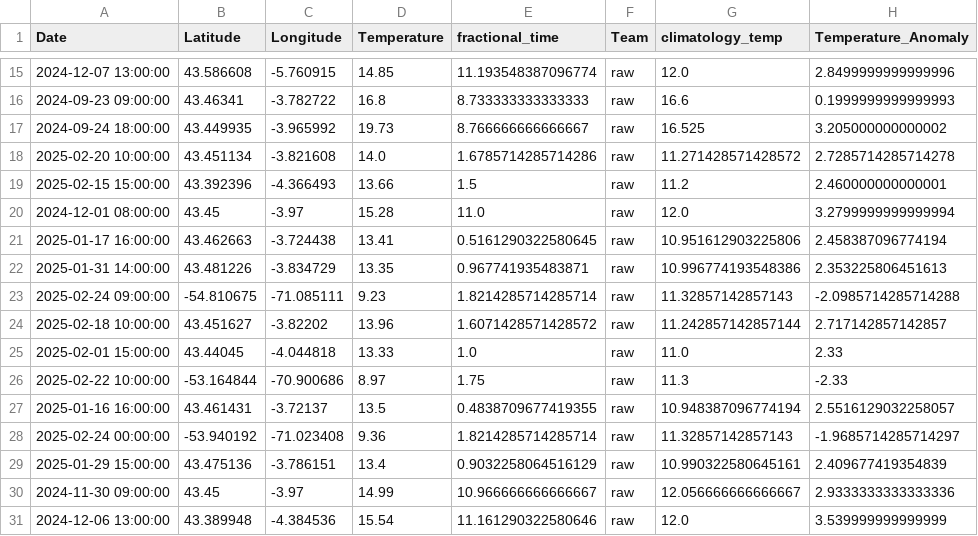
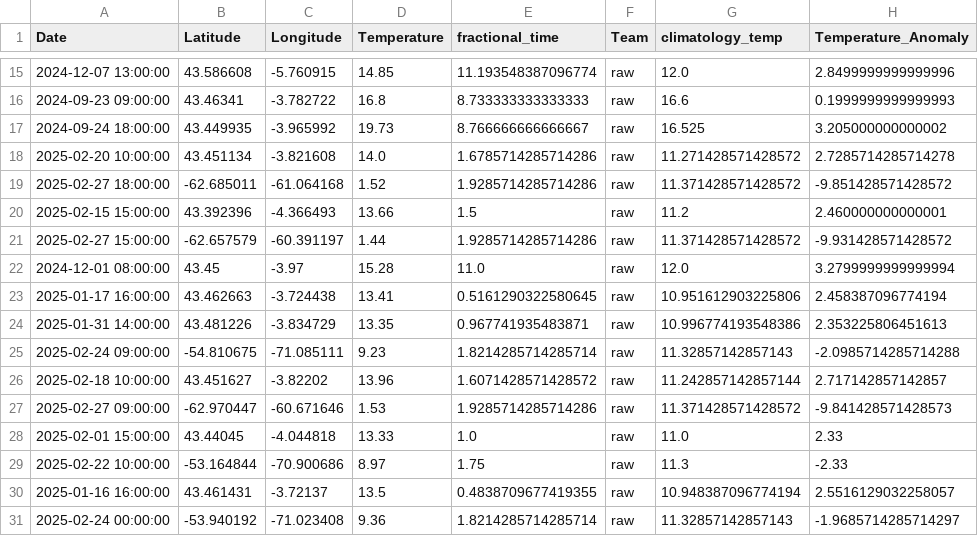
Before and after one commit to pom-cost/pom-cost.github.io, a CSV file: data/individual_data.csv, drawn as a sheet; only a part is shown, gaps mark what is left out; the shorter side is filled out with more unchanged rows.

Commit message:
update data

```diff
--- a/data/individual_data.csv
+++ b/data/individual_data.csv
@@ -18,3 +18,5 @@ Date,Latitude,Longitude,Temperature,fractional_time,Team,climatology_temp,Temper
 2025-02-20 10:00:00,43.451134,-3.821608,14.0,1.6785714285714286,raw,11.271428571428572,2.7285714285714278
+2025-02-27 18:00:00,-62.685011,-61.064168,1.52,1.9285714285714286,raw,11.371428571428572,-9.851428571428572
 2025-02-15 15:00:00,43.392396,-4.366493,13.66,1.5,raw,11.2,2.460000000000001
+2025-02-27 15:00:00,-62.657579,-60.391197,1.44,1.9285714285714286,raw,11.371428571428572,-9.931428571428572
 2024-12-01 08:00:00,43.45,-3.97,15.28,11.0,raw,12.0,3.2799999999999994
@@ -24,2 +26,3 @@ Date,Latitude,Longitude,Temperature,fractional_time,Team,climatology_temp,Temper
 2025-02-18 10:00:00,43.451627,-3.82202,13.96,1.6071428571428572,raw,11.242857142857144,2.717142857142857
+2025-02-27 09:00:00,-62.970447,-60.671646,1.53,1.9285714285714286,raw,11.371428571428572,-9.841428571428573
 2025-02-01 15:00:00,43.44045,-4.044818,13.33,1.0,raw,11.0,2.33
```
